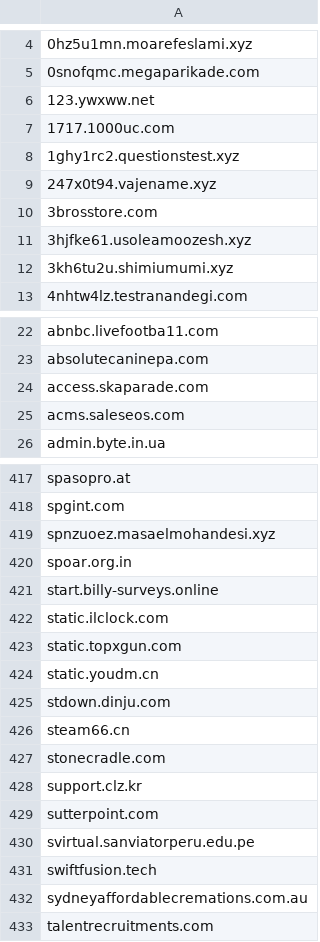
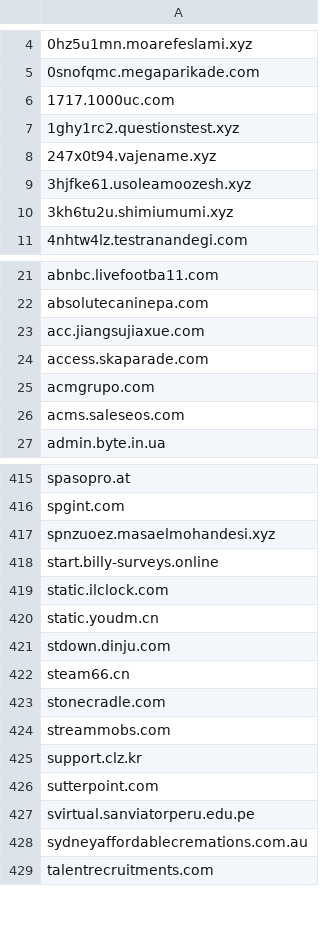
Before and after one commit to external-sources/hosts-sources, a CSV file: data/urlhausAbuseCh.csv, drawn as a sheet; only a part is shown, gaps mark what is left out; the diff covers the shown part only.

```diff
--- a/data/urlhausAbuseCh.csv
+++ b/data/urlhausAbuseCh.csv
@@ -5,3 +5,2 @@
 0snofqmc.megaparikade.com
-123.ywxww.net
 1717.1000uc.com
@@ -9,3 +8,2 @@
 247x0t94.vajename.xyz
-3brosstore.com
 3hjfke61.usoleamoozesh.xyz
@@ -23,3 +22,5 @@ abnbc.livefootba11.com
 absolutecaninepa.com
+acc.jiangsujiaxue.com
 access.skaparade.com
+acmgrupo.com
 acms.saleseos.com
@@ -419,6 +417,4 @@ spgint.com
 spnzuoez.masaelmohandesi.xyz
-spoar.org.in
 start.billy-surveys.online
 static.ilclock.com
-static.topxgun.com
 static.youdm.cn
@@ -427,2 +423,3 @@ steam66.cn
 stonecradle.com
+streammobs.com
 support.clz.kr
@@ -430,3 +427,2 @@ sutterpoint.com
 svirtual.sanviatorperu.edu.pe
-swiftfusion.tech
 sydneyaffordablecremations.com.au
```
Also changed, not shown: 8 added rows and 10 removed rows elsewhere in this file, data/kadhosts_azet13.csv, data/openfish/domain.csv.
